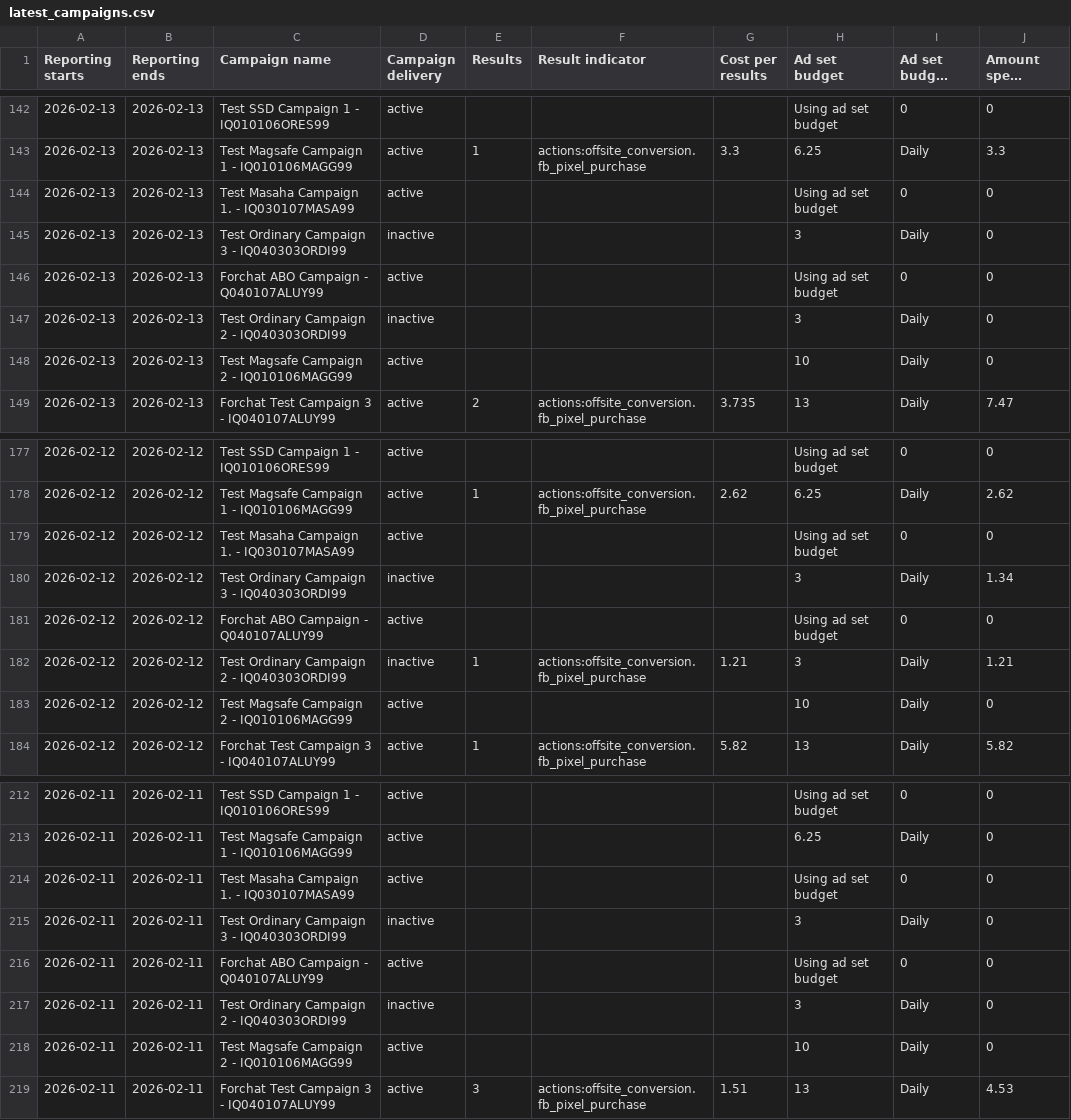
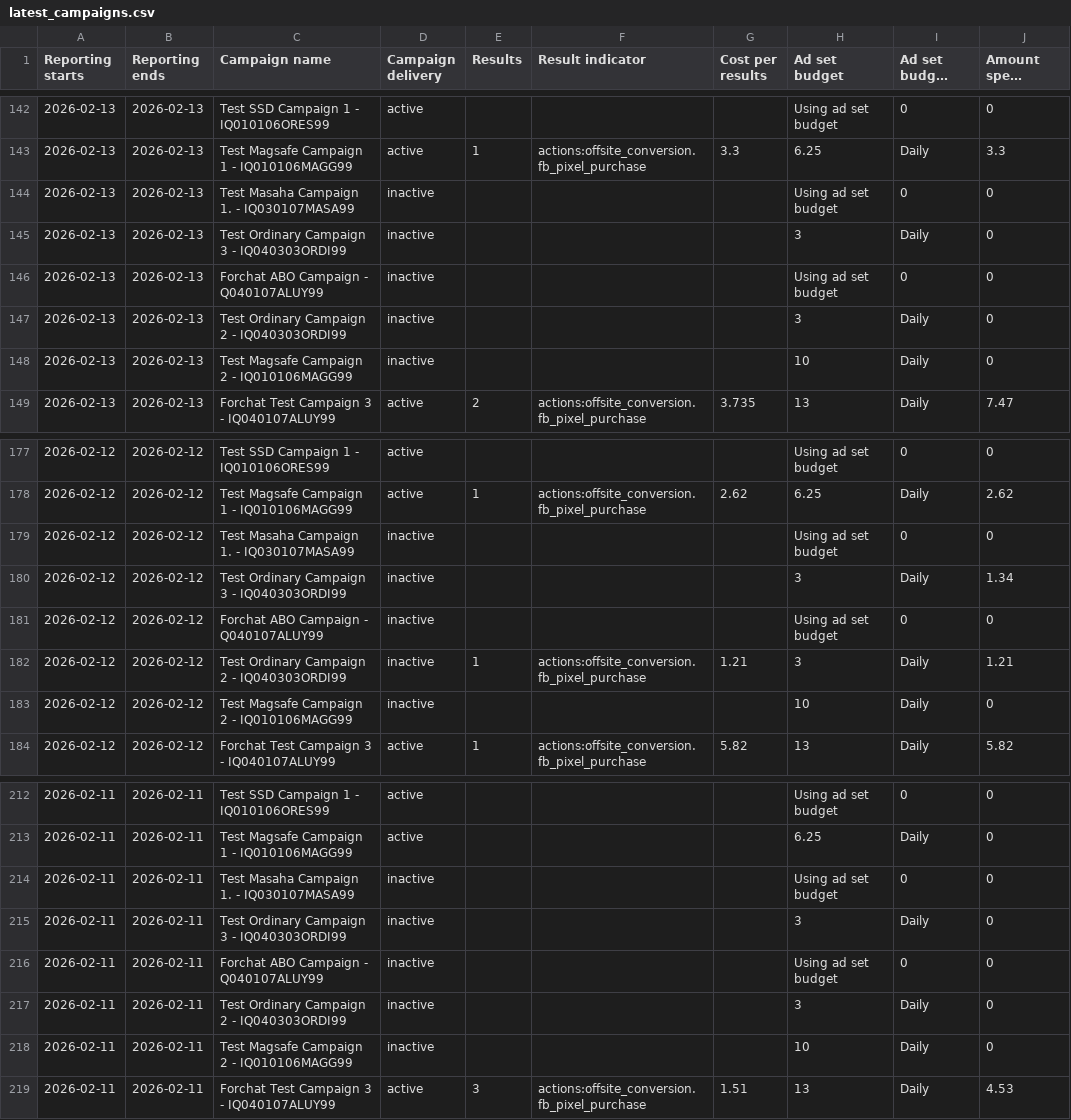
Before and after one commit to Yahya-Regragui/ecomweb, a CSV file: data/latest_campaigns.csv, drawn as a sheet; only a part is shown, gaps mark what is left out; long unchanged cells end in …; the diff covers the shown part only; the diff names each change by its address in the sheet, - before the commit and + after, or states it on an @@ line.

Commit message:
Update latest Campaigns CSV (2026-02-17 23:43:58)

```diff
--- a/data/latest_campaigns.csv
+++ b/data/latest_campaigns.csv
-D144 (Campaign delivery): active
+D144 (Campaign delivery): inactive
-D146 (Campaign delivery): active
+D146 (Campaign delivery): inactive
-D148 (Campaign delivery): active
+D148 (Campaign delivery): inactive
-D179 (Campaign delivery): active
+D179 (Campaign delivery): inactive
-D181 (Campaign delivery): active
+D181 (Campaign delivery): inactive
-D183 (Campaign delivery): active
+D183 (Campaign delivery): inactive
-D214 (Campaign delivery): active
+D214 (Campaign delivery): inactive
-D216 (Campaign delivery): active
+D216 (Campaign delivery): inactive
-D218 (Campaign delivery): active
+D218 (Campaign delivery): inactive
```
Also changed, not shown: 71 edited cells elsewhere in this file.
